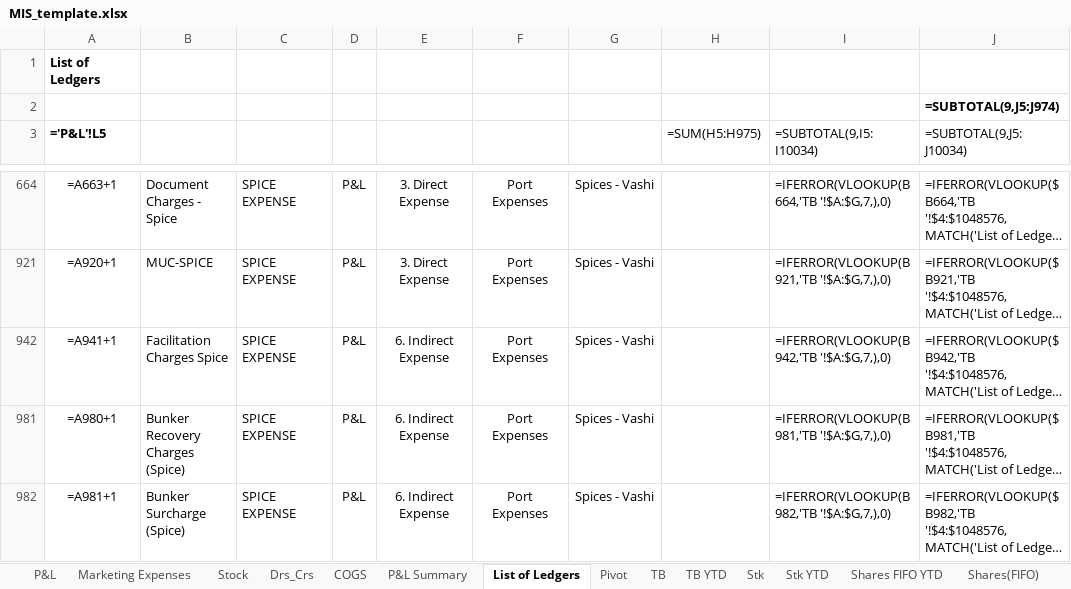
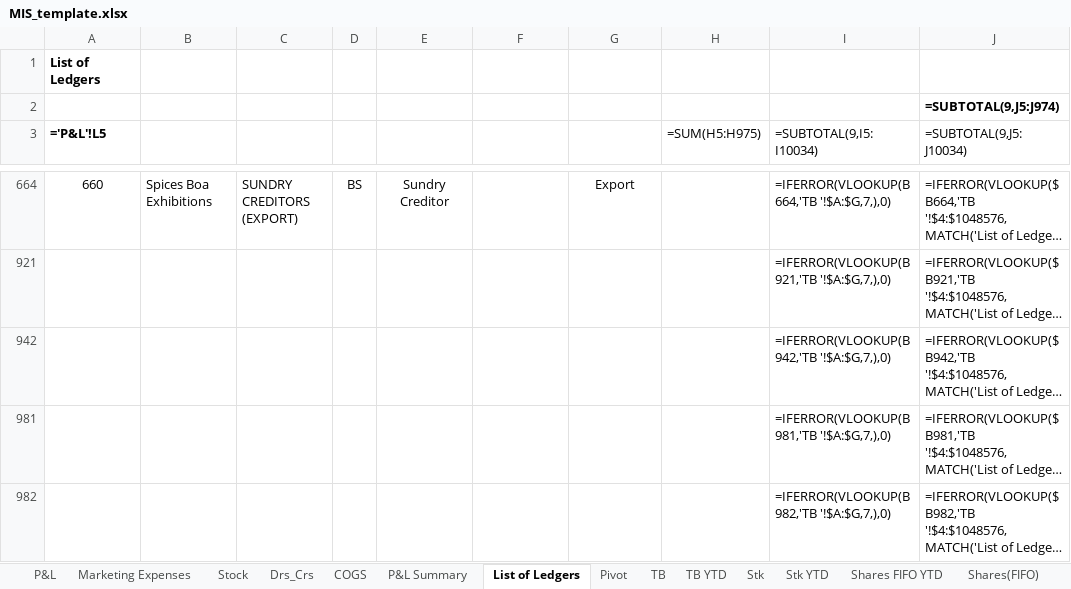
Before and after one commit to Manan1511/Invoice-Dashboard, an Excel workbook: templates/MIS_template.xlsx, sheet List of Ledgers, drawn as a sheet; only a part is shown, gaps mark what is left out; long unchanged cells end in …; values as stored, in another font and other column widths than the file's, no borders; formulas without a stored value are shown as written; the diff covers the shown part only; the diff names each change by its address in the sheet, - before the commit and + after, or states it on an @@ line.

```diff
--- a/templates/MIS_template.xlsx (sheet List of Ledgers)
+++ b/templates/MIS_template.xlsx (sheet List of Ledgers)
-A664 (='P&L'!L5): =A663+1
+A664 (='P&L'!L5): 660
-B664: Document Charges - Spice
+B664: Spices Boa Exhibitions
-C664: SPICE EXPENSE
+C664: SUNDRY CREDITORS (EXPORT)
-D664: P&L
+D664: BS
-E664: 3. Direct Expense
+E664: Sundry Creditor
-F664: Port Expenses
+F664: (empty)
-G664: Spices - Vashi
+G664: Export
-A921 (='P&L'!L5): =A920+1
+A921 (='P&L'!L5): (empty)
-B921: MUC-SPICE
+B921: (empty)
-C921: SPICE EXPENSE
+C921: (empty)
-D921: P&L
+D921: (empty)
-E921: 3. Direct Expense
+E921: (empty)
-F921: Port Expenses
+F921: (empty)
-G921: Spices - Vashi
+G921: (empty)
-A942 (='P&L'!L5): =A941+1
+A942 (='P&L'!L5): (empty)
-B942: Facilitation Charges Spice
+B942: (empty)
-C942: SPICE EXPENSE
+C942: (empty)
-D942: P&L
+D942: (empty)
-E942: 6. Indirect Expense
+E942: (empty)
-F942: Port Expenses
+F942: (empty)
-G942: Spices - Vashi
+G942: (empty)
-A981 (='P&L'!L5): =A980+1
+A981 (='P&L'!L5): (empty)
-B981: Bunker Recovery Charges (Spice)
+B981: (empty)
-C981:C982: SPICE EXPENSE
+C981:C982: (empty)
-D981:D982: P&L
+D981:D982: (empty)
-E981:E982: 6. Indirect Expense
+E981:E982: (empty)
-F981:F982: Port Expenses
+F981:F982: (empty)
-G981:G982: Spices - Vashi
+G981:G982: (empty)
-A982 (='P&L'!L5): =A981+1
+A982 (='P&L'!L5): (empty)
-B982: Bunker Surcharge (Spice)
+B982: (empty)
```
Also changed, not shown: 2 added rows and 111 edited cells elsewhere in this sheet, hidden cells, 4 other files.
